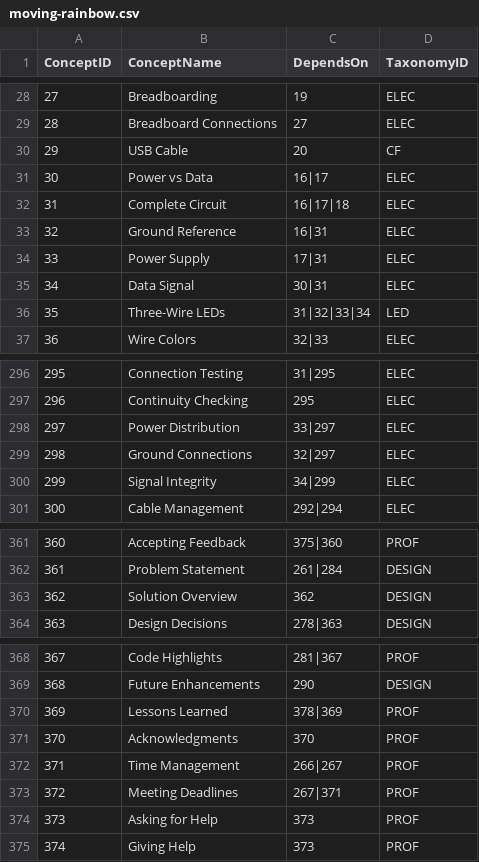
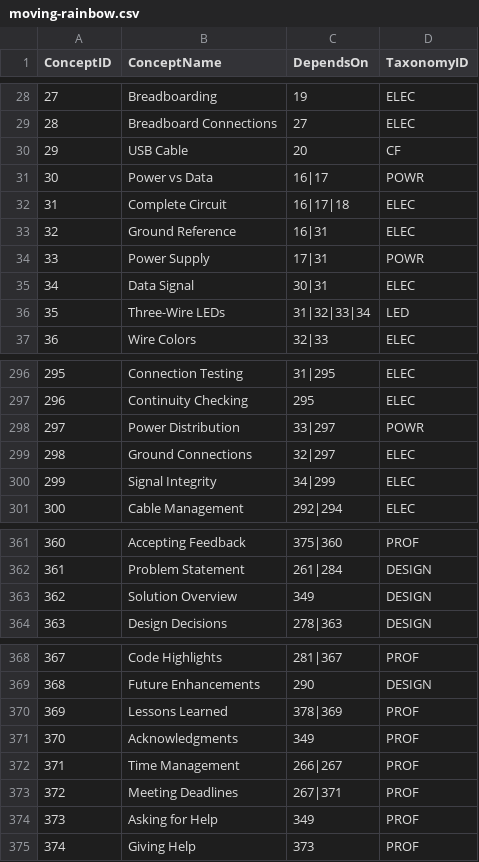
Before and after one commit to dmccreary/moving-rainbow, a CSV file: docs/sims/learning-graph/moving-rainbow.csv, drawn as a sheet; only a part is shown, gaps mark what is left out; the diff covers the shown part only.

```diff
--- a/docs/sims/learning-graph/moving-rainbow.csv
+++ b/docs/sims/learning-graph/moving-rainbow.csv
@@ -30,6 +30,6 @@ ConceptID,ConceptName,DependsOn,TaxonomyID
 29,USB Cable,20,CF
-30,Power vs Data,16|17,ELEC
+30,Power vs Data,16|17,POWR
 31,Complete Circuit,16|17|18,ELEC
 32,Ground Reference,16|31,ELEC
-33,Power Supply,17|31,ELEC
+33,Power Supply,17|31,POWR
 34,Data Signal,30|31,ELEC
@@ -297,3 +297,3 @@ ConceptID,ConceptName,DependsOn,TaxonomyID
 296,Continuity Checking,295,ELEC
-297,Power Distribution,33|297,ELEC
+297,Power Distribution,33|297,POWR
 298,Ground Connections,32|297,ELEC
@@ -362,3 +362,3 @@ ConceptID,ConceptName,DependsOn,TaxonomyID
 361,Problem Statement,261|284,DESIGN
-362,Solution Overview,362,DESIGN
+362,Solution Overview,349,DESIGN
 363,Design Decisions,278|363,DESIGN
@@ -370,6 +370,6 @@ ConceptID,ConceptName,DependsOn,TaxonomyID
 369,Lessons Learned,378|369,PROF
-370,Acknowledgments,370,PROF
+370,Acknowledgments,349,PROF
 371,Time Management,266|267,PROF
 372,Meeting Deadlines,267|371,PROF
-373,Asking for Help,373,PROF
+373,Asking for Help,349,PROF
 374,Giving Help,373,PROF
```
Also changed, not shown: 14 edited cells elsewhere in this file, data/learning-graph.csv, 4 other files.
